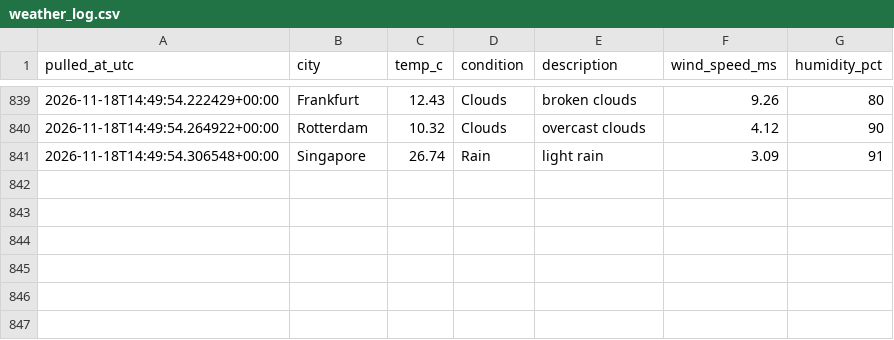
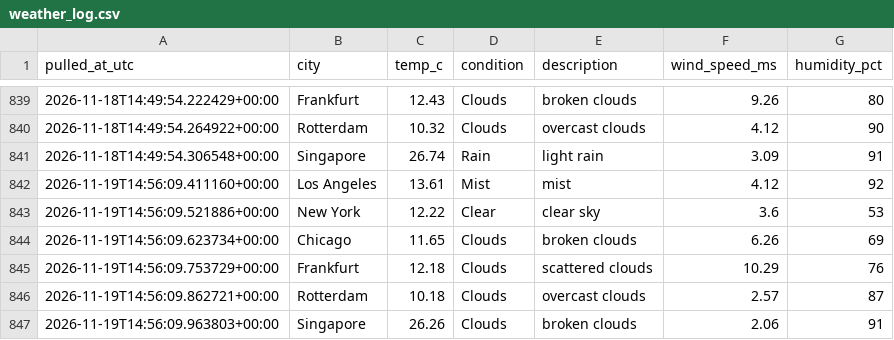
Before and after one commit to Aditya-Kadam-304/logistics-delivery-dashboard, a CSV file: data/processed/weather_log.csv, drawn as a sheet; only a part is shown, gaps mark what is left out; the diff names each change by its address in the sheet, - before the commit and + after, or states it on an @@ line.

```diff
--- a/data/processed/weather_log.csv
+++ b/data/processed/weather_log.csv
+row 842: 2026-11-19T14:56:09.411160+00:00 | Los Angeles | 13.61 | Mist | mist | 4.12 | 92
+row 843: 2026-11-19T14:56:09.521886+00:00 | New York | 12.22 | Clear | clear sky | 3.6 | 53
+row 844: 2026-11-19T14:56:09.623734+00:00 | Chicago | 11.65 | Clouds | broken clouds | 6.26 | 69
+row 845: 2026-11-19T14:56:09.753729+00:00 | Frankfurt | 12.18 | Clouds | scattered clouds | 10.29 | 76
+row 846: 2026-11-19T14:56:09.862721+00:00 | Rotterdam | 10.18 | Clouds | overcast clouds | 2.57 | 87
+row 847: 2026-11-19T14:56:09.963803+00:00 | Singapore | 26.26 | Clouds | broken clouds | 2.06 | 91
```
